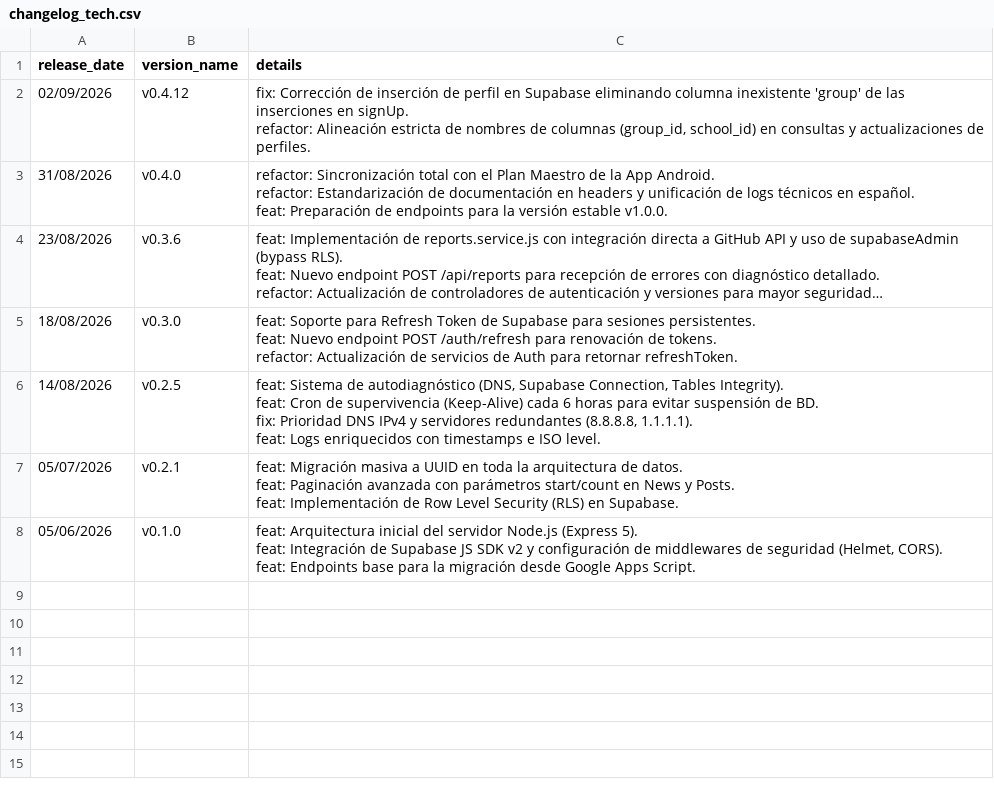
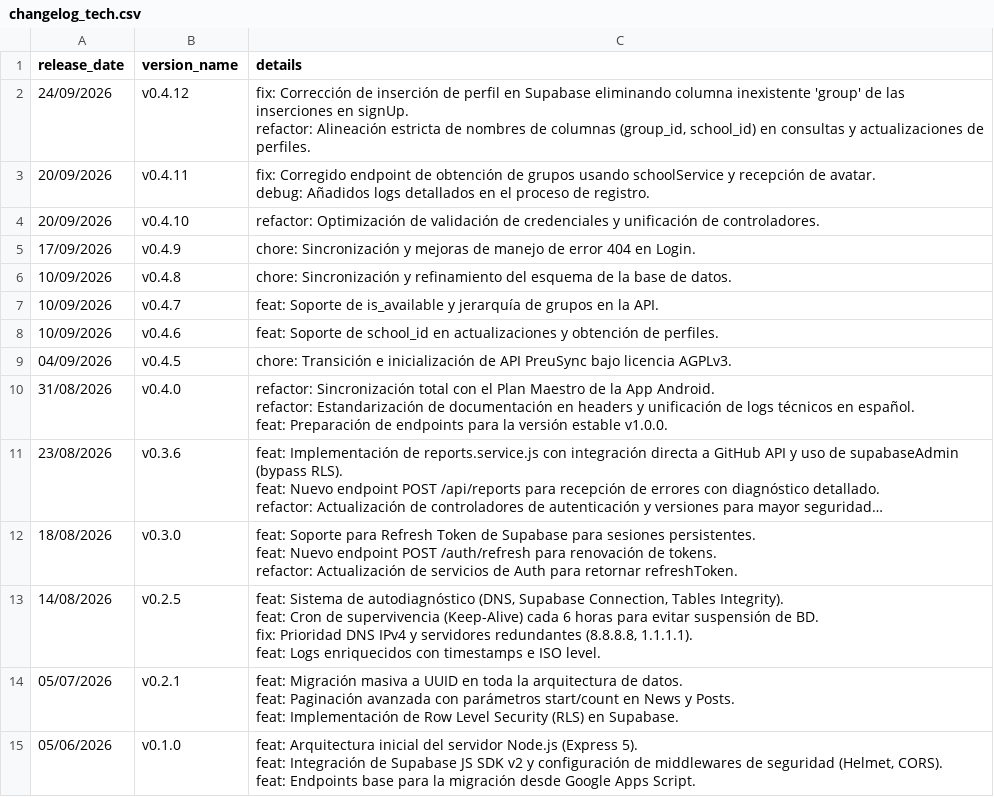
Before and after one commit to JiroxDEV/preusync-api, a CSV file: changelog_tech.csv, drawn as a sheet; long unchanged cells end in ….

Commit message:
docs: Actualizado changelog_tech.csv de la API con historial de versiones v0.4.5 a v0.4.12

```diff
--- a/changelog_tech.csv
+++ b/changelog_tech.csv
@@ -1,4 +1,12 @@
 release_date,version_name,details
-02/09/2026,v0.4.12,"fix: Corrección de inserción de perfil en Supabase eliminando columna inexistente 'group' de las inserciones en signUp.
-refactor: Alineación estricta de nombres de columnas (group_id, school_id) en consultas y actualizaciones de perfiles."
+24/09/2026,v0.4.12,"fix: Corrección de inserción de perfil en Supabase eliminando columna inexistente 'group' de las inserciones en signUp.
+refactor: Alineación estricta de nombres de columnas (group_id, school_id) en consultas y actualizaciones de perfiles."
+20/09/2026,v0.4.11,"fix: Corregido endpoint de obtención de grupos usando schoolService y recepción de avatar.
+debug: Añadidos logs detallados en el proceso de registro."
+20/09/2026,v0.4.10,"refactor: Optimización de validación de credenciales y unificación de controladores."
+17/09/2026,v0.4.9,"chore: Sincronización y mejoras de manejo de error 404 en Login."
+10/09/2026,v0.4.8,"chore: Sincronización y refinamiento del esquema de la base de datos."
+10/09/2026,v0.4.7,"feat: Soporte de is_available y jerarquía de grupos en la API."
+10/09/2026,v0.4.6,"feat: Soporte de school_id en actualizaciones y obtención de perfiles."
+04/09/2026,v0.4.5,"chore: Transición e inicialización de API PreuSync bajo licencia AGPLv3."
 31/08/2026,v0.4.0,"refactor: Sincronización total con el Plan Maestro de la App Android.
```
